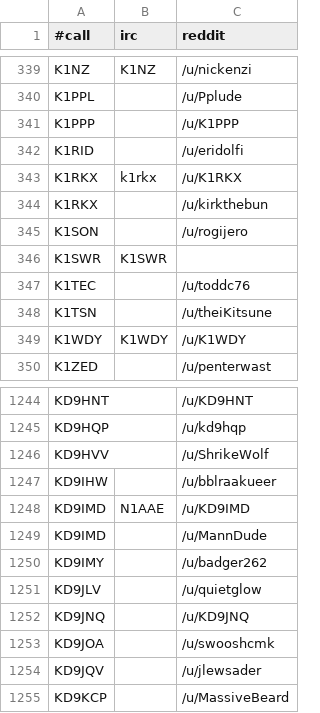
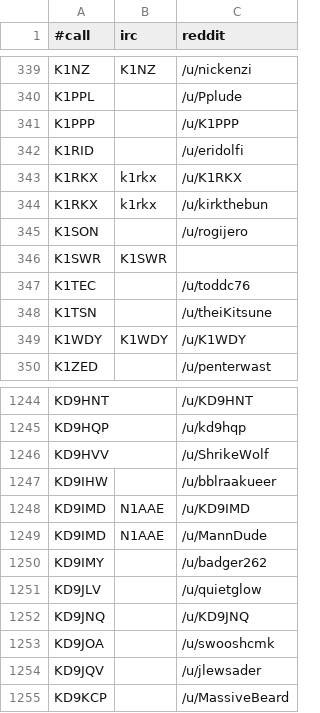
Before and after one commit to molo1134/qrmbot, a CSV file: lib/nicks.csv, drawn as a sheet; only a part is shown, gaps mark what is left out.

Commit message:
fix IRC nicks

```diff
--- a/lib/nicks.csv
+++ b/lib/nicks.csv
@@ -343,3 +343,3 @@ K1RID,,/u/eridolfi
 K1RKX,k1rkx,/u/K1RKX
-K1RKX,,/u/kirkthebun
+K1RKX,k1rkx,/u/kirkthebun
 K1SON,,/u/rogijero
@@ -1248,3 +1248,3 @@ KD9IHW,,/u/bblraakueer
 KD9IMD,N1AAE,/u/KD9IMD
-KD9IMD,,/u/MannDude
+KD9IMD,N1AAE,/u/MannDude
 KD9IMY,,/u/badger262
```
